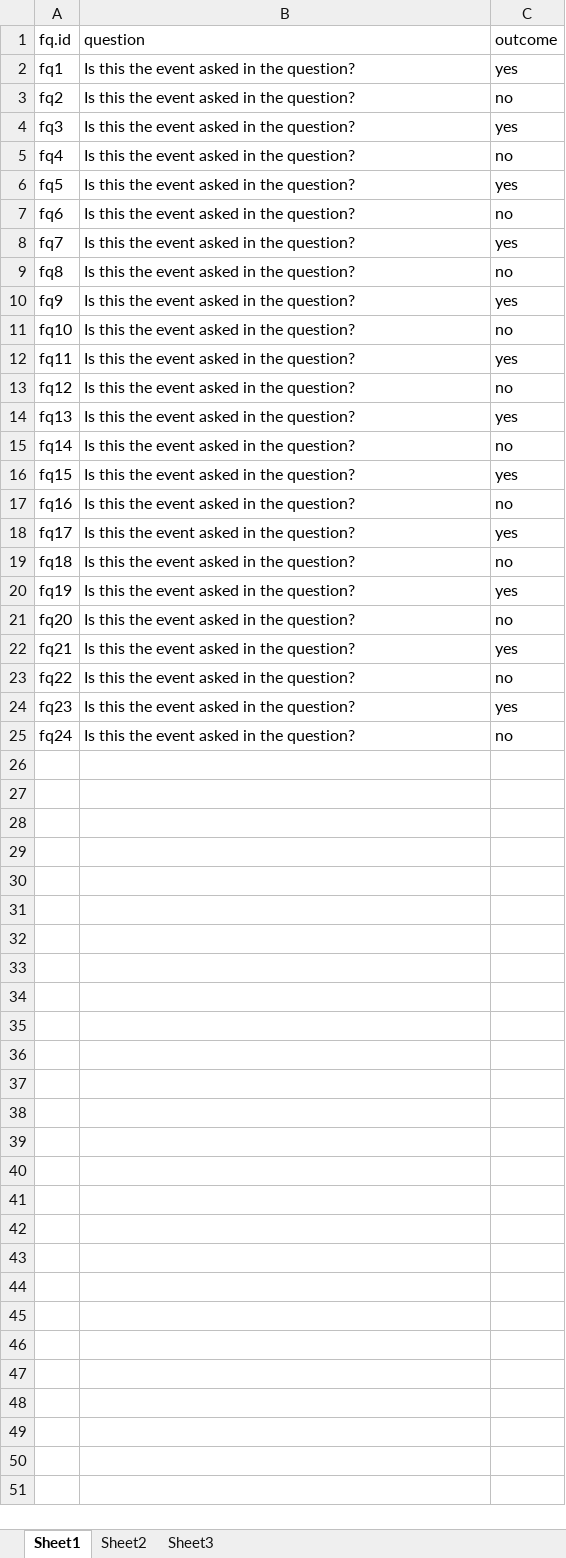
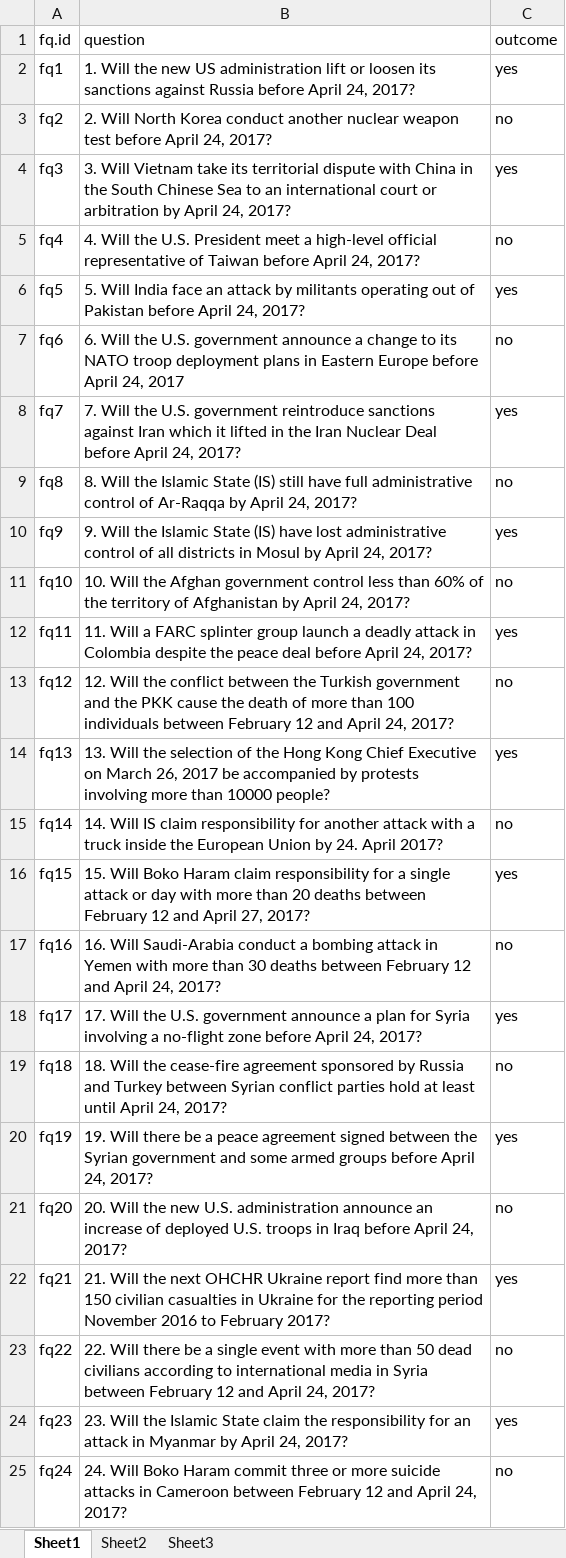
Before and after one commit to Corrod3/SecurityPolicyForecastingTournament, an Excel workbook: raw/SPFT-questions-test.xlsx, sheet Sheet1, drawn as a sheet; values as stored, in another font and other column widths than the file's, no borders; the diff names each change by its address in the sheet, - before the commit and + after, or states it on an @@ line.

```diff
--- a/raw/SPFT-questions-test.xlsx (sheet Sheet1)
+++ b/raw/SPFT-questions-test.xlsx (sheet Sheet1)
-B2 (question): Is this the event asked in the question?
+B2 (question): 1. Will the new US administration lift or loosen its sanctions against Russia before April 24, 2017?
-B3 (question): Is this the event asked in the question?
+B3 (question): 2. Will North Korea conduct another nuclear weapon test before April 24, 2017?
-B4 (question): Is this the event asked in the question?
+B4 (question): 3. Will Vietnam take its territorial dispute with China in the South Chinese Sea to an international court or arbitration by April 24, 2017?
-B5 (question): Is this the event asked in the question?
+B5 (question): 4. Will the U.S. President meet a high-level official representative of Taiwan before April 24, 2017?
-B6 (question): Is this the event asked in the question?
+B6 (question): 5. Will India face an attack by militants operating out of Pakistan before April 24, 2017?
-B7 (question): Is this the event asked in the question?
+B7 (question): 6. Will the U.S. government announce a change to its NATO troop deployment plans in Eastern Europe before April 24, 2017
-B8 (question): Is this the event asked in the question?
+B8 (question): 7. Will the U.S. government reintroduce sanctions against Iran which it lifted in the Iran Nuclear Deal before April 24, 2017?
-B9 (question): Is this the event asked in the question?
+B9 (question): 8. Will the Islamic State (IS) still have full administrative control of Ar-Raqqa by April 24, 2017?
-B10 (question): Is this the event asked in the question?
+B10 (question): 9. Will the Islamic State (IS) have lost administrative control of all districts in Mosul by April 24, 2017?
-B11 (question): Is this the event asked in the question?
+B11 (question): 10. Will the Afghan government control less than 60% of the territory of Afghanistan by April 24, 2017?
-B12 (question): Is this the event asked in the question?
+B12 (question): 11. Will a FARC splinter group launch a deadly attack in Colombia despite the peace deal before April 24, 2017?
-B13 (question): Is this the event asked in the question?
+B13 (question): 12. Will the conflict between the Turkish government and the PKK cause the death of more than 100 individuals between February 12 and April 24, 2017?
-B14 (question): Is this the event asked in the question?
+B14 (question): 13. Will the selection of the Hong Kong Chief Executive on March 26, 2017 be accompanied by protests involving more than 10000 people?
-B15 (question): Is this the event asked in the question?
+B15 (question): 14. Will IS claim responsibility for another attack with a truck inside the European Union by 24. April 2017?
-B16 (question): Is this the event asked in the question?
+B16 (question): 15. Will Boko Haram claim responsibility for a single attack or day with more than 20 deaths between February 12 and April 27, 2017?
-B17 (question): Is this the event asked in the question?
+B17 (question): 16. Will Saudi-Arabia conduct a bombing attack in Yemen with more than 30 deaths between February 12 and April 24, 2017?
-B18 (question): Is this the event asked in the question?
+B18 (question): 17. Will the U.S. government announce a plan for Syria involving a no-flight zone before April 24, 2017?
-B19 (question): Is this the event asked in the question?
+B19 (question): 18. Will the cease-fire agreement sponsored by Russia and Turkey between Syrian conflict parties hold at least until April 24, 2017?
-B20 (question): Is this the event asked in the question?
+B20 (question): 19. Will there be a peace agreement signed between the Syrian government and some armed groups before April 24, 2017?
-B21 (question): Is this the event asked in the question?
+B21 (question): 20. Will the new U.S. administration announce an increase of deployed U.S. troops in Iraq before April 24, 2017?
-B22 (question): Is this the event asked in the question?
+B22 (question): 21. Will the next OHCHR Ukraine report find more than 150 civilian casualties in Ukraine for the reporting period November 2016 to February 2017?
-B23 (question): Is this the event asked in the question?
+B23 (question): 22. Will there be a single event with more than 50 dead civilians according to international media in Syria between February 12 and April 24, 2017?
-B24 (question): Is this the event asked in the question?
+B24 (question): 23. Will the Islamic State claim the responsibility for an attack in Myanmar by April 24, 2017?
-B25 (question): Is this the event asked in the question?
+B25 (question): 24. Will Boko Haram commit three or more suicide attacks in Cameroon between February 12 and April 24, 2017?
```
Also changed, not shown: 2 other files.
